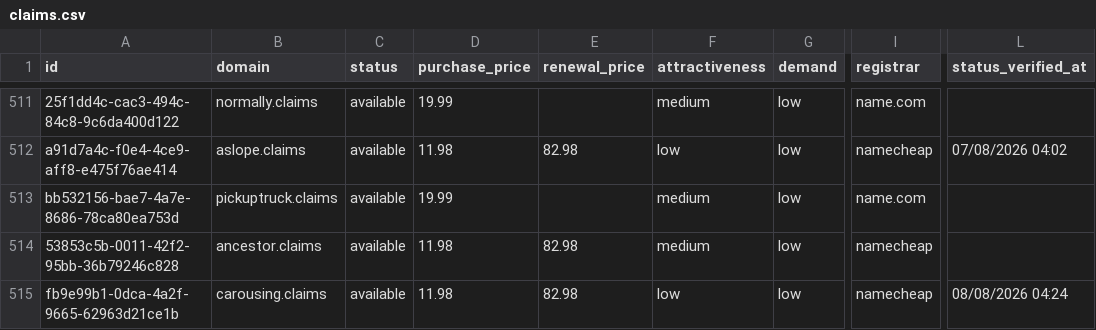
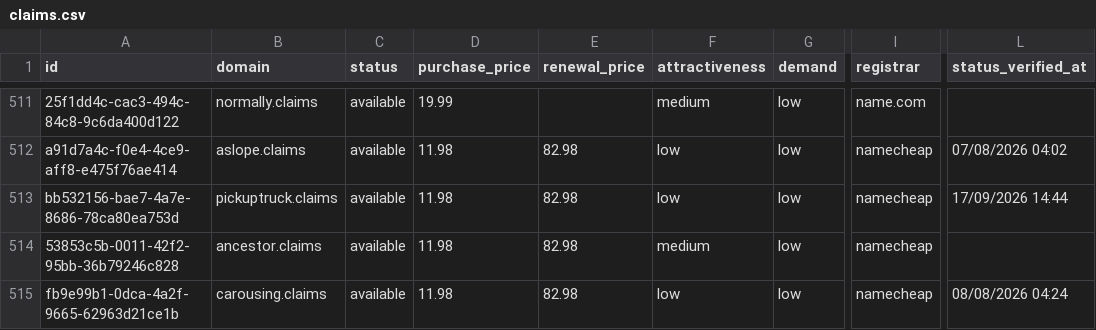
Before and after one commit to UniqueDomains/claims-oneword-domains, a CSV file: claims.csv, drawn as a sheet; only a part is shown, gaps mark what is left out; the diff names each change by its address in the sheet, - before the commit and + after, or states it on an @@ line.

Commit message:
Domains update

```diff
--- a/claims.csv
+++ b/claims.csv
-D513 (purchase_price): 19.99
+D513 (purchase_price): 11.98
-E513 (renewal_price): (empty)
+E513 (renewal_price): 82.98
-F513 (attractiveness): medium
+F513 (attractiveness): low
-I513 (registrar): name.com
+I513 (registrar): namecheap
-L513 (status_verified_at): (empty)
+L513 (status_verified_at): 17/09/2026 14:44
```
Also changed, not shown: 4 other files.
